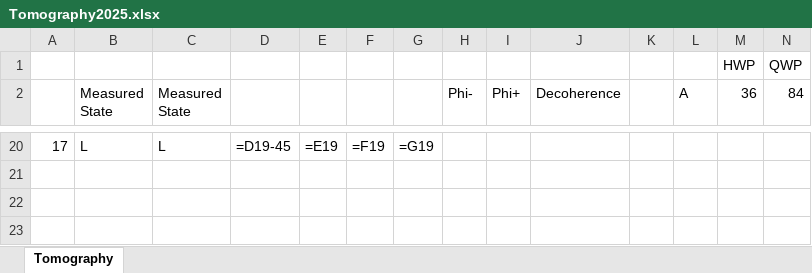
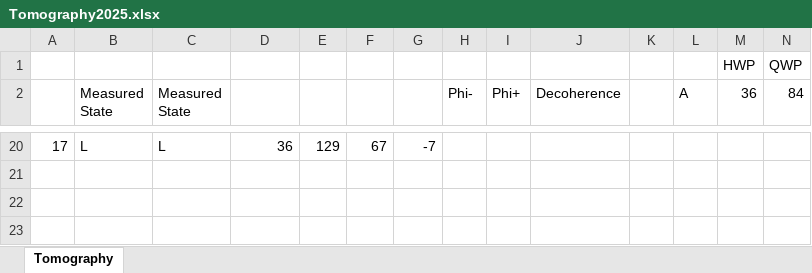
Before and after one commit to RaffaeleSabatini/QIaC-project, an Excel workbook: Tomography2025.xlsx, sheet Tomography, drawn as a sheet; only a part is shown, gaps mark what is left out; values as stored, in another font and other column widths than the file's, no cell formats; formulas are shown in place of their values; the diff covers the shown part only; the diff names each change by its address in the sheet, - before the commit and + after, or states it on an @@ line.

```diff
--- a/Tomography2025.xlsx (sheet Tomography)
+++ b/Tomography2025.xlsx (sheet Tomography)
-D20: =D19-45
+D20: 36
-E20: =E19
+E20: 129
-F20: =F19
+F20: 67
-G20: =G19
+G20: -7
```
Also changed, not shown: 64 edited cells elsewhere in this sheet, cell formats, 2 other files.
